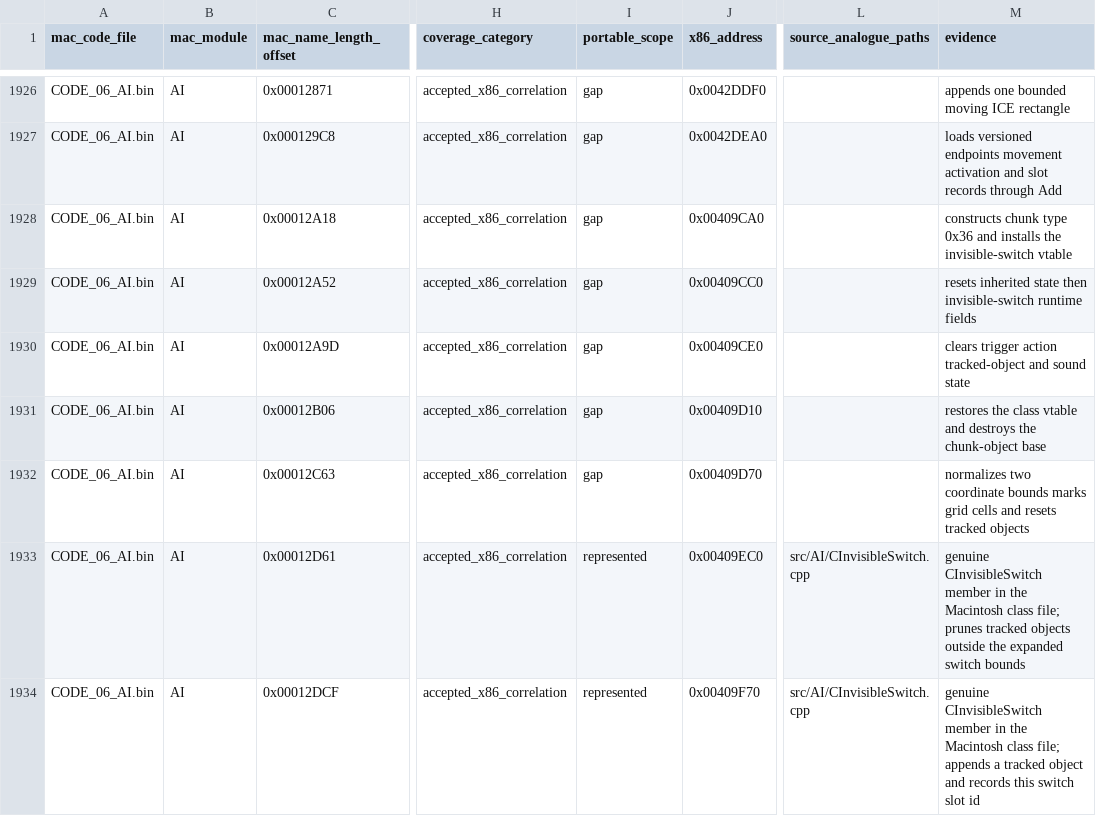
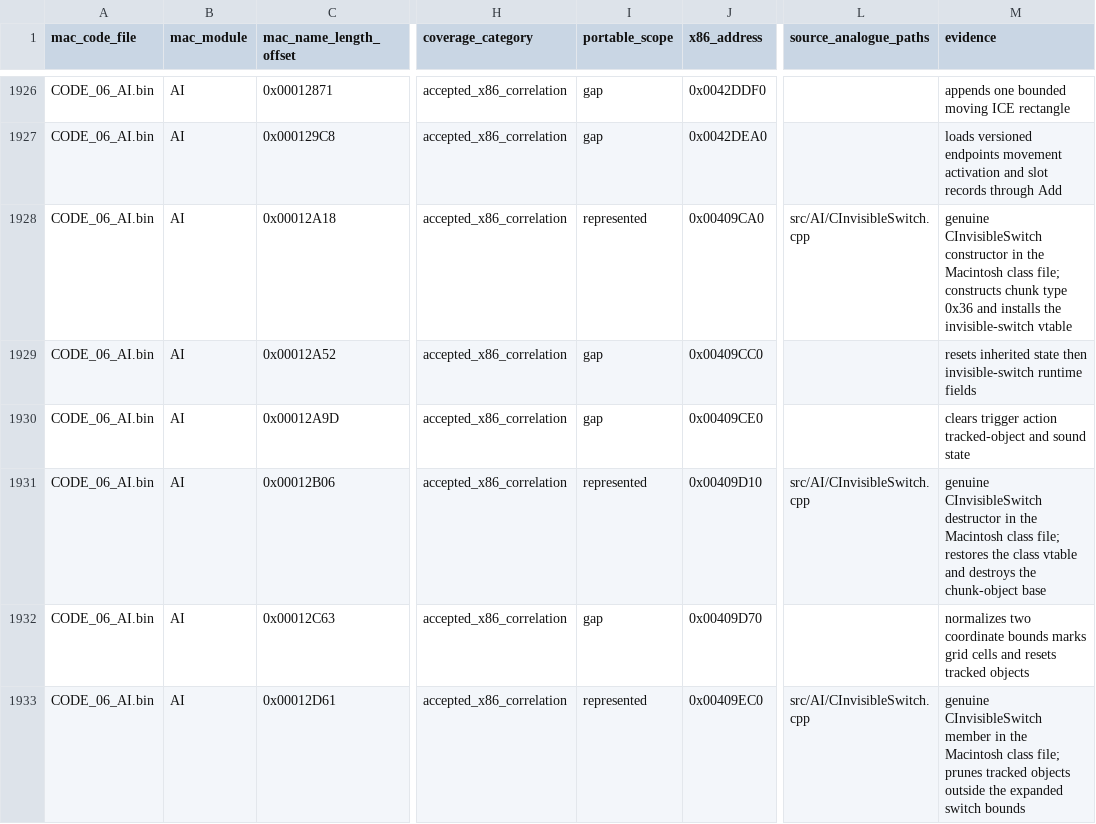
Before and after one commit to vonhoff/lemball-decomp, a CSV file: data/macintosh-symbol-coverage.csv, drawn as a sheet; only a part is shown, gaps mark what is left out; the shorter side is filled out with more unchanged rows; the diff names each change by its address in the sheet, - before the commit and + after, or states it on an @@ line.

Commit message:
Restore invisible switch lifecycle ownership

```diff
--- a/data/macintosh-symbol-coverage.csv
+++ b/data/macintosh-symbol-coverage.csv
-I1928 (portable_scope): gap
+I1928 (portable_scope): represented
-L1928 (source_analogue_paths): (empty)
+L1928 (source_analogue_paths): src/AI/CInvisibleSwitch.cpp
-M1928 (evidence): constructs chunk…
+M1928 (evidence): genuine CInvisibleSwitch constructor in the Macintosh class file; constructs chunk…
-I1931 (portable_scope): gap
+I1931 (portable_scope): represented
-L1931 (source_analogue_paths): (empty)
+L1931 (source_analogue_paths): src/AI/CInvisibleSwitch.cpp
-M1931 (evidence): restores the…
+M1931 (evidence): genuine CInvisibleSwitch destructor in the Macintosh class file; restores the…
```
Also changed, not shown: data/objdiff-functions.csv, 6 other files.
